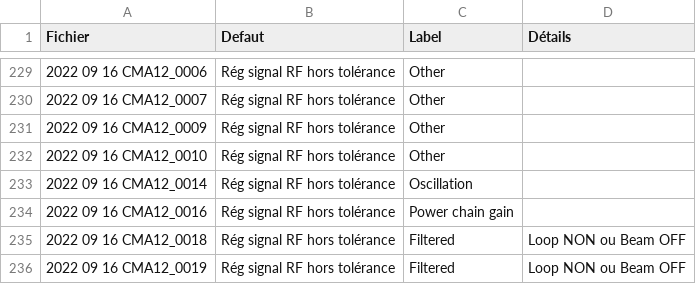
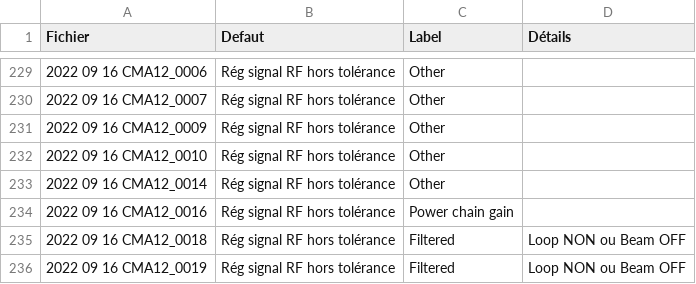
Before and after one commit to Tengaj/Classify_PostMortemFile, a CSV file: resultat/LLRF_2022.csv, drawn as a sheet; only a part is shown, gaps mark what is left out.

Commit message:
Changement d'un résultat de 2022 pour CMA12

```diff
--- a/resultat/LLRF_2022.csv
+++ b/resultat/LLRF_2022.csv
@@ -232,3 +232,3 @@ Fichier;Defaut;Label;Détails
 2022 09 16 CMA12_0010;Rég signal RF hors tolérance;Other
-2022 09 16 CMA12_0014;Rég signal RF hors tolérance;Oscillation
+2022 09 16 CMA12_0014;Rég signal RF hors tolérance;Other
 2022 09 16 CMA12_0016;Rég signal RF hors tolérance;Power chain gain
```
